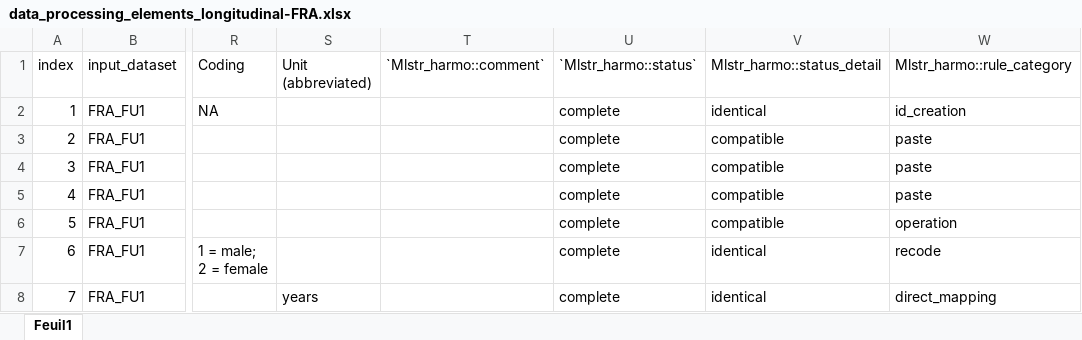
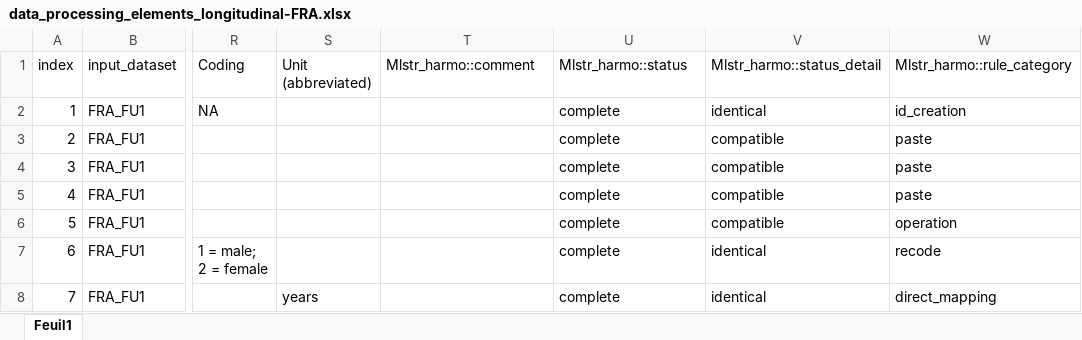
Before and after one commit to maelstrom-research/harmonization_ProPASS, an Excel workbook: longitudinal/data_processing_elements_longitudinal-FRA.xlsx, sheet Feuil1, drawn as a sheet; only a part is shown, gaps mark what is left out; values as stored, in another font and other column widths than the file's, no borders; the diff names each change by its address in the sheet, - before the commit and + after, or states it on an @@ line.

Commit message:
correct column names

```diff
--- a/longitudinal/data_processing_elements_longitudinal-FRA.xlsx (sheet Feuil1)
+++ b/longitudinal/data_processing_elements_longitudinal-FRA.xlsx (sheet Feuil1)
-T1: `Mlstr_harmo::comment`
+T1: Mlstr_harmo::comment
-U1: `Mlstr_harmo::status`
+U1: Mlstr_harmo::status
```
